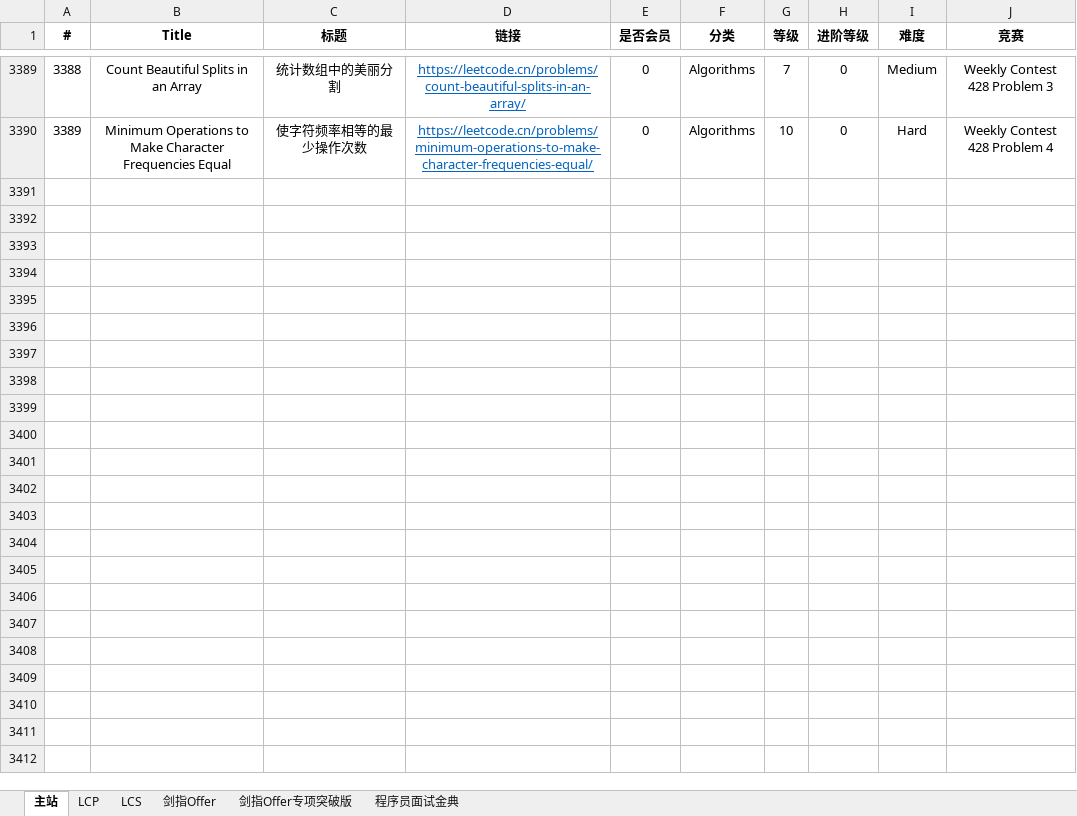
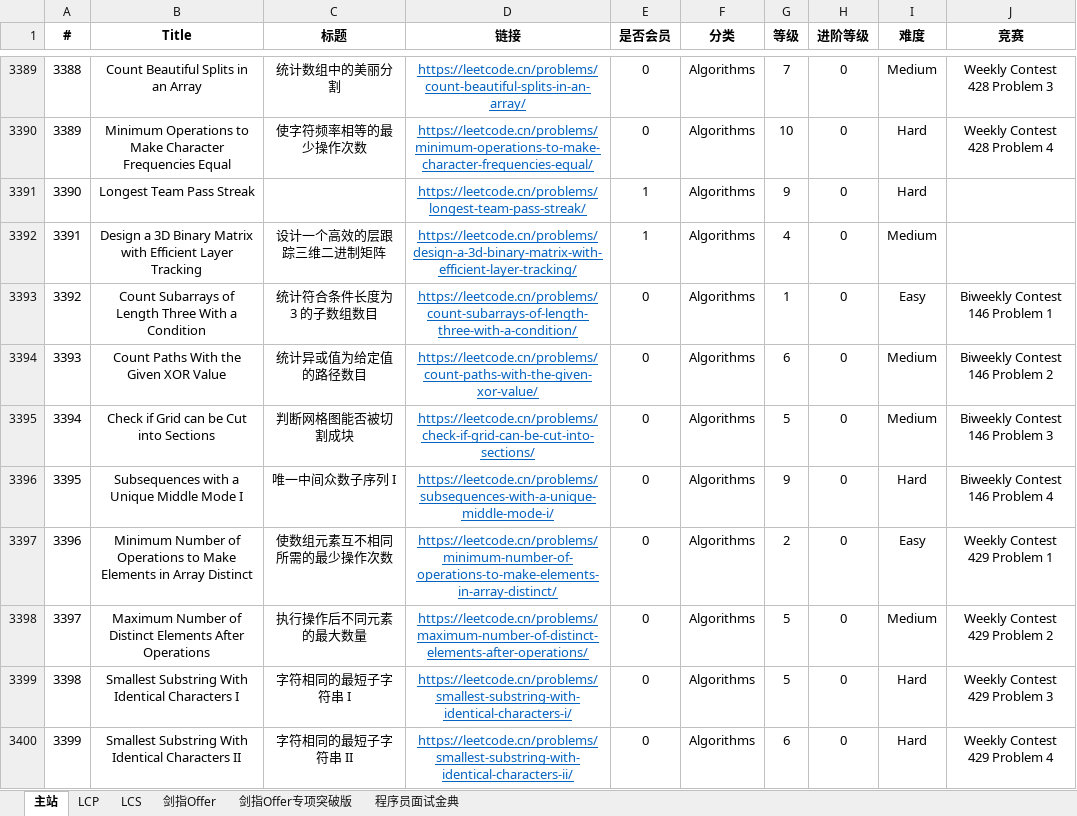
Before and after one commit to stormsunshine/LeetCode-Levels, an Excel workbook: LeetCode Levels.xlsx, sheet 主站, drawn as a sheet; only a part is shown, gaps mark what is left out; values as stored, in another font and other column widths than the file's, no borders; conditional formats not drawn; the diff names each change by its address in the sheet, - before the commit and + after, or states it on an @@ line.

Commit message:
Update levels

```diff
--- a/LeetCode Levels.xlsx (sheet 主站)
+++ b/LeetCode Levels.xlsx (sheet 主站)
+row 3391: 3390 | Longest Team Pass Streak |  | https://leetcode.cn/problems/longest-team-pass-streak/ | 1 | Algorithms | 9 | 0 | Hard
+row 3392: 3391 | Design a 3D Binary Matrix with Efficient Layer Tracking | 设计一个高效的层跟踪三维二进制矩阵 | https://leetcode.cn/problems/design-a-3d-binary-matrix-with-efficient-layer-tracking/ | 1 | Algorithms | 4 | 0 | Medium
+row 3393: 3392 | Count Subarrays of Length Three With a Condition | 统计符合条件长度为 3 的子数组数目 | https://leetcode.cn/problems/count-subarrays-of-length-three-with-a-condition/ | 0 | Algorithms | 1 | 0 | Easy | Biweekly Contest 146 Problem 1
+row 3394: 3393 | Count Paths With the Given XOR Value | 统计异或值为给定值的路径数目 | https://leetcode.cn/problems/count-paths-with-the-given-xor-value/ | 0 | Algorithms | 6 | 0 | Medium | Biweekly Contest 146 Problem 2
+row 3395: 3394 | Check if Grid can be Cut into Sections | 判断网格图能否被切割成块 | https://leetcode.cn/problems/check-if-grid-can-be-cut-into-sections/ | 0 | Algorithms | 5 | 0 | Medium | Biweekly Contest 146 Problem 3
+row 3396: 3395 | Subsequences with a Unique Middle Mode I | 唯一中间众数子序列 I | https://leetcode.cn/problems/subsequences-with-a-unique-middle-mode-i/ | 0 | Algorithms | 9 | 0 | Hard | Biweekly Contest 146 Problem 4
+row 3397: 3396 | Minimum Number of Operations to Make Elements in Array Distinct | 使数组元素互不相同所需的最少操作次数 | https://leetcode.cn/problems/minimum-number-of-operations-to-make-elements-in-array-distinct/ | 0 | Algorithms | 2 | 0 | Easy | Weekly Contest 429 Problem 1
+row 3398: 3397 | Maximum Number of Distinct Elements After Operations | 执行操作后不同元素的最大数量 | https://leetcode.cn/problems/maximum-number-of-distinct-elements-after-operations/ | 0 | Algorithms | 5 | 0 | Medium | Weekly Contest 429 Problem 2
+row 3399: 3398 | Smallest Substring With Identical Characters I | 字符相同的最短子字符串 I | https://leetcode.cn/problems/smallest-substring-with-identical-characters-i/ | 0 | Algorithms | 5 | 0 | Hard | Weekly Contest 429 Problem 3
+row 3400: 3399 | Smallest Substring With Identical Characters II | 字符相同的最短子字符串 II | https://leetcode.cn/problems/smallest-substring-with-identical-characters-ii/ | 0 | Algorithms | 6 | 0 | Hard | Weekly Contest 429 Problem 4
```
